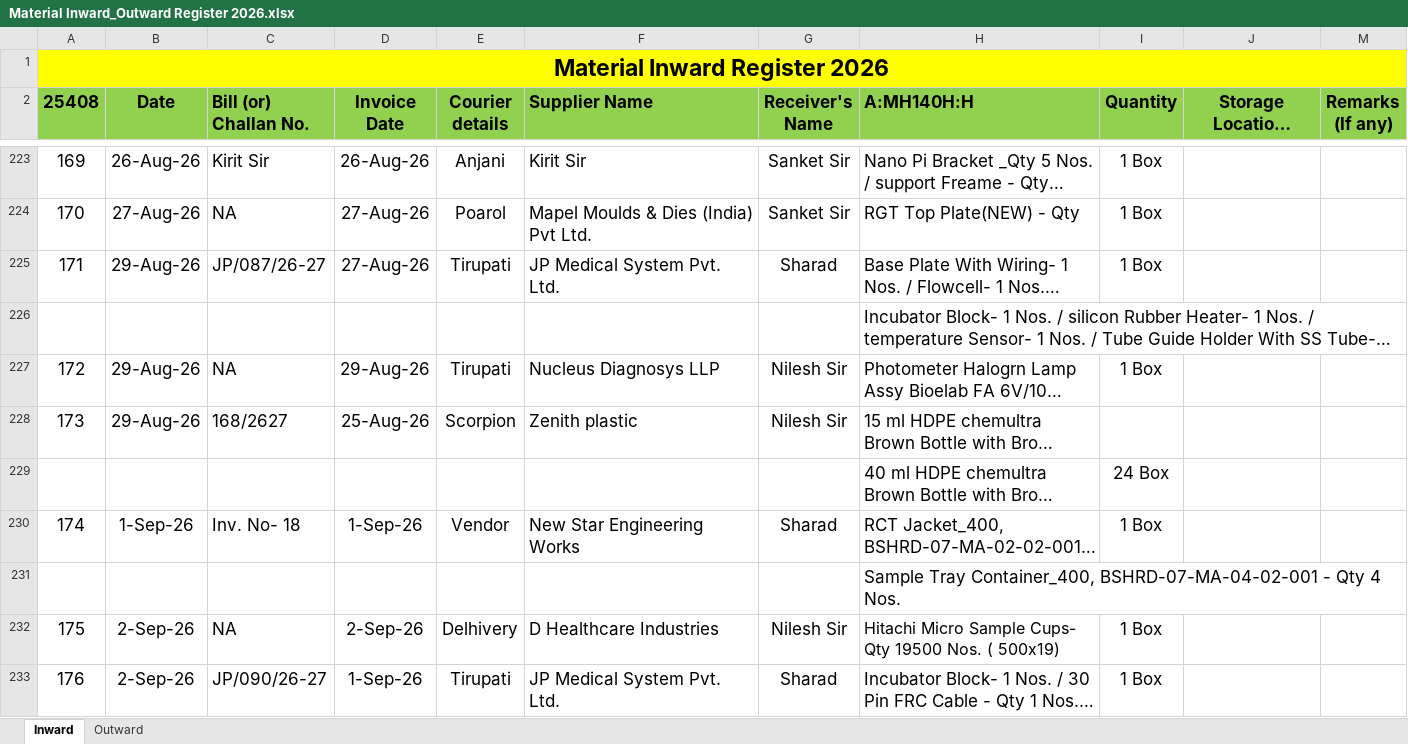
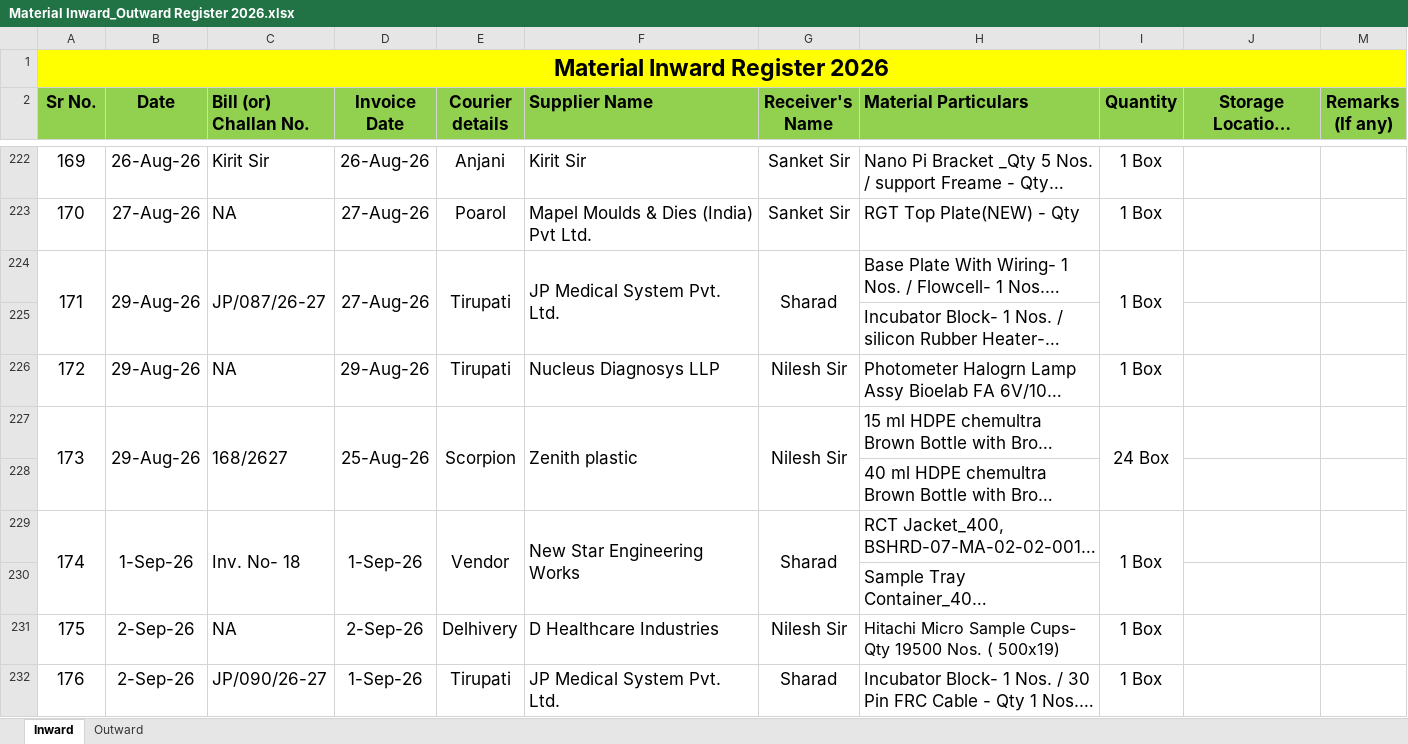
Before and after one commit to Rohidas1974/BioAmalDocument, an Excel workbook: Material Inward_Outward Register 2026.xlsx, sheet Inward, drawn as a sheet; only a part is shown, gaps mark what is left out; long unchanged cells end in …; values as stored, in another font and other column widths than the file's, no borders; addresses are those after the commit; the diff covers the shown part only; the diff names each change by its address in the sheet, - before the commit and + after, or states it on an @@ line.

```diff
--- a/Material Inward_Outward Register 2026.xlsx (sheet Inward)
+++ b/Material Inward_Outward Register 2026.xlsx (sheet Inward)
@@ column A (Sr No.) renumbered between rows 2 and 215 @@
-H2: A:MH140H:H
+H2: Material Particulars
+A224:A225 merged
+B224:B225 merged
+C224:C225 merged
+D224:D225 merged
+E224:E225 merged
+F224:F225 merged
+G224:G225 merged
+I224:I225 merged
+A227:A228 merged
+B227:B228 merged
+C227:C228 merged
+D227:D228 merged
+E227:E228 merged
+F227:F228 merged
+G227:G228 merged
-I227 (Quantity): (empty)
+I227 (Quantity): 24 Box
+I227:I228 merged
-I228 (Quantity): 24 Box
+I228 (Quantity): (empty)
+A229:A230 merged
+B229:B230 merged
+C229:C230 merged
+D229:D230 merged
+E229:E230 merged
+F229:F230 merged
+G229:G230 merged
+I229:I230 merged
```
Also changed, not shown: 2 added rows, 3 removed rows, 7 edited cells, cell formats and merged cells elsewhere in this sheet.
